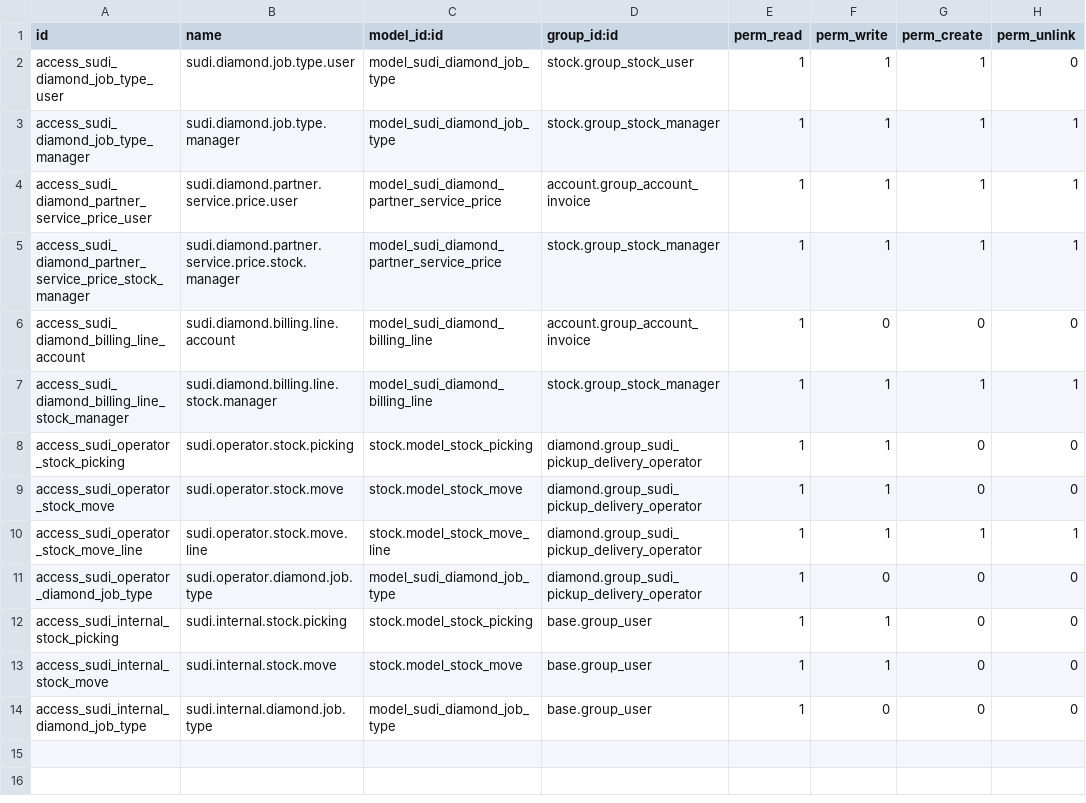
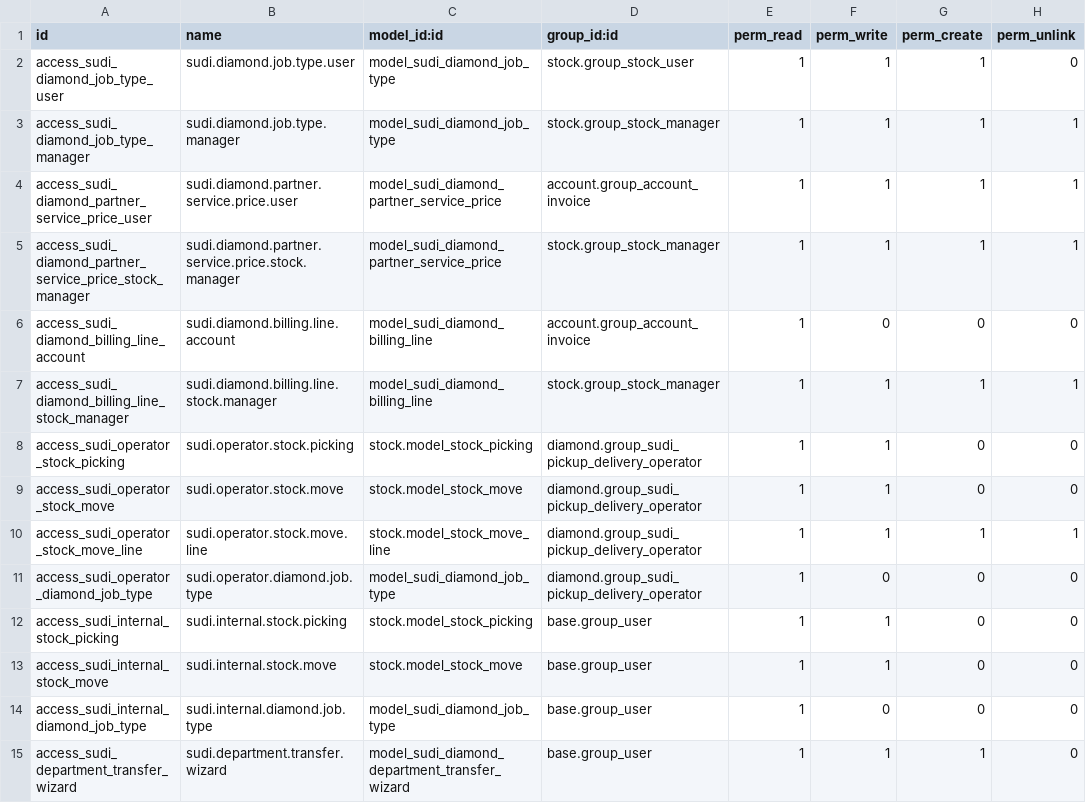
Before and after one commit to AlbatrossHub/sudi, a CSV file: diamond/security/ir.model.access.csv, drawn as a sheet; the diff names each change by its address in the sheet, - before the commit and + after, or states it on an @@ line.

Commit message:
department flow

```diff
--- a/diamond/security/ir.model.access.csv
+++ b/diamond/security/ir.model.access.csv
+row 15: access_sudi_department_transfer_wizard | sudi.department.transfer.wizard | model_sudi_diamond_department_transfer_wizard | base.group_user | 1 | 1 | 1 | 0
```
Also changed, not shown: 7 other files.
